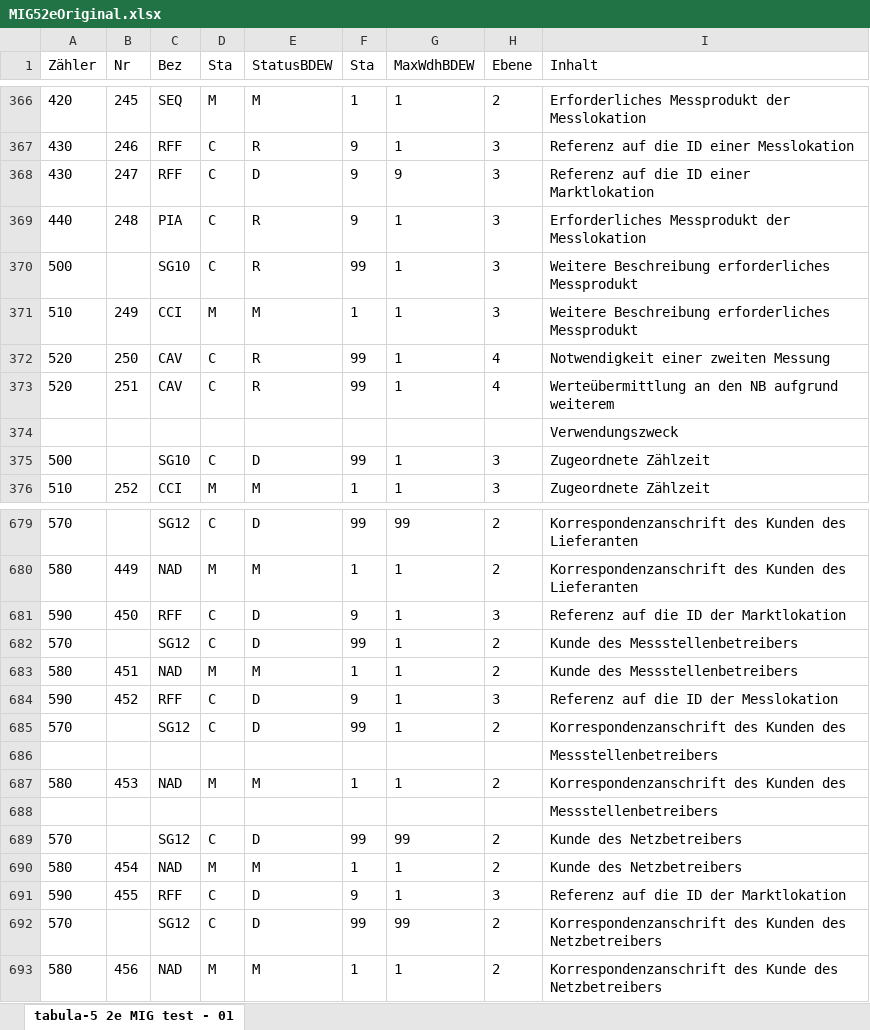
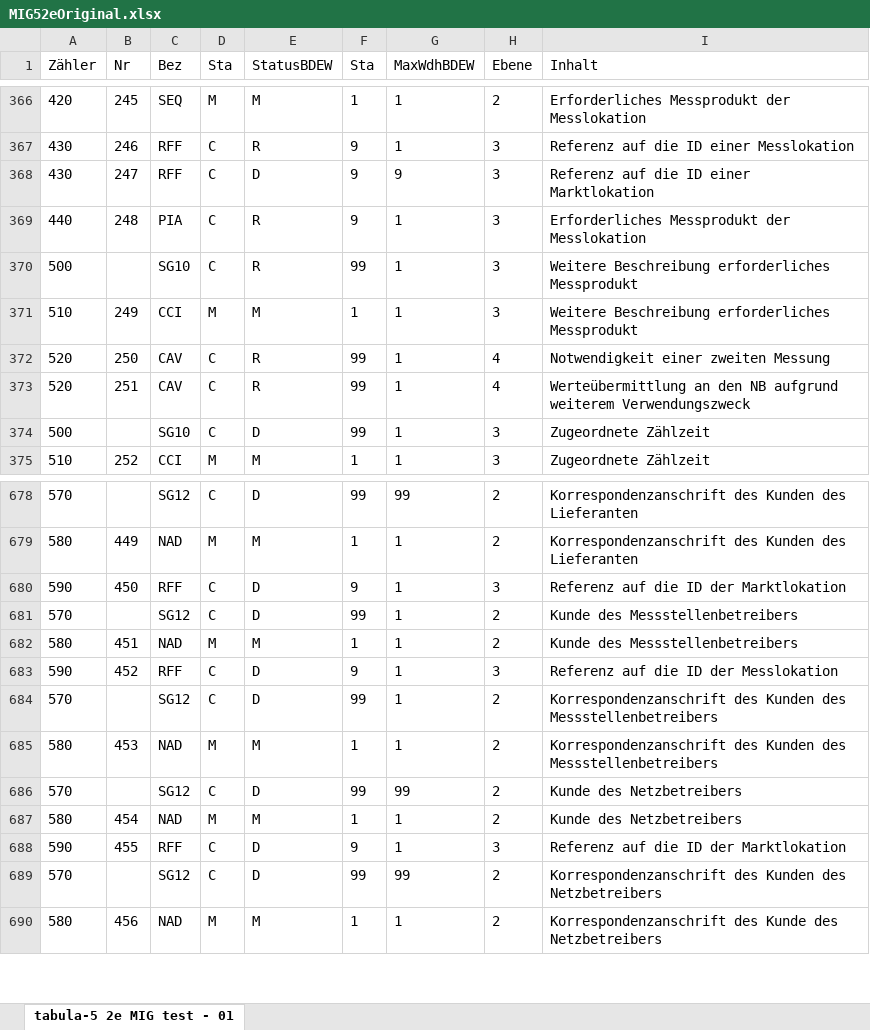
Before and after one commit to zhoumary/EDIParser, an Excel workbook: data/MIG52eOriginal.xlsx, sheet tabula-5 2e MIG test - 01, drawn as a sheet; only a part is shown, gaps mark what is left out; values as stored, in another font and other column widths than the file's, no borders; table styles not drawn; removed rows and columns are numbered as before the commit, all else as after; the diff names each change by its address in the sheet, - before the commit and + after, or states it on an @@ line.

```diff
--- a/data/MIG52eOriginal.xlsx (sheet tabula-5 2e MIG test - 01)
+++ b/data/MIG52eOriginal.xlsx (sheet tabula-5 2e MIG test - 01)
-I373 (Inhalt): …aufgrund weiterem
+I373 (Inhalt): …aufgrund weiterem Verwendungszweck
-row 374:  |  |  |  |  |  |  |  | Verwendungszweck
-I684 (Inhalt): …Kunden des
+I684 (Inhalt): …Kunden des Messstellenbetreibers
-row 686:  |  |  |  |  |  |  |  | Messstellenbetreibers
-I685 (Inhalt): …Kunden des
+I685 (Inhalt): …Kunden des Messstellenbetreibers
-row 688:  |  |  |  |  |  |  |  | Messstellenbetreibers
```
Also changed, not shown: 1 other file.
